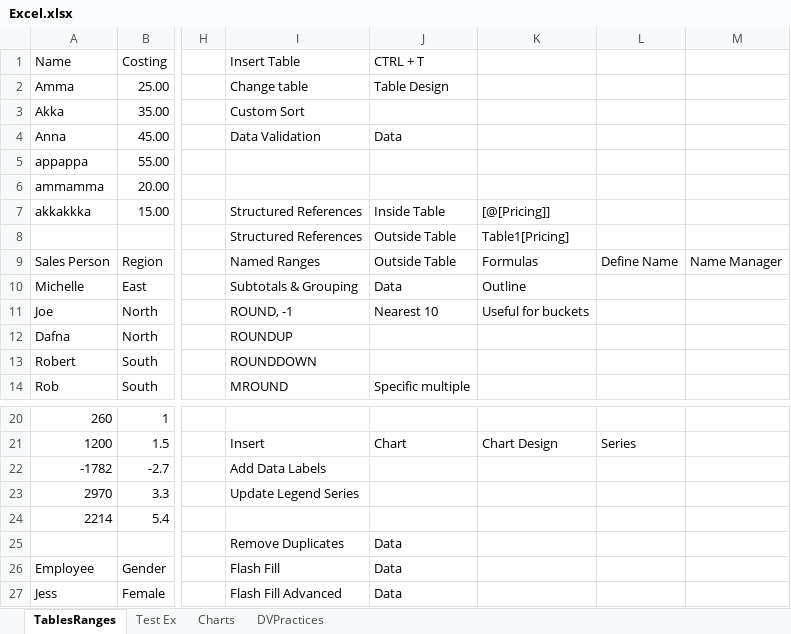
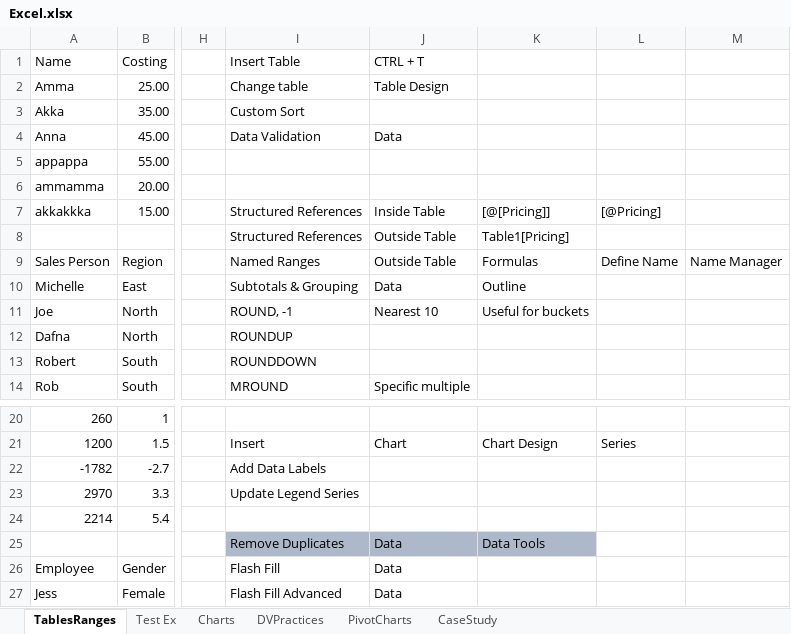
Before and after one commit to nirmalaraj77/Excel, an Excel workbook: Excel.xlsx, sheet TablesRanges, drawn as a sheet; only a part is shown, gaps mark what is left out; values as stored, in another font and other column widths than the file's, no borders; table styles not drawn; the diff names each change by its address in the sheet, - before the commit and + after, or states it on an @@ line.

```diff
--- a/Excel.xlsx (sheet TablesRanges)
+++ b/Excel.xlsx (sheet TablesRanges)
+sheet tab: PivotCharts
+sheet tab: CaseStudy
-L7: (empty)
+L7: [@Pricing]
-I25:K25 fill: none
+I25:K25 fill: #ADB9CA
-K25: (empty)
+K25: Data Tools
```
Also changed, not shown: sheet Charts, charts or pictures, 1 other file.
